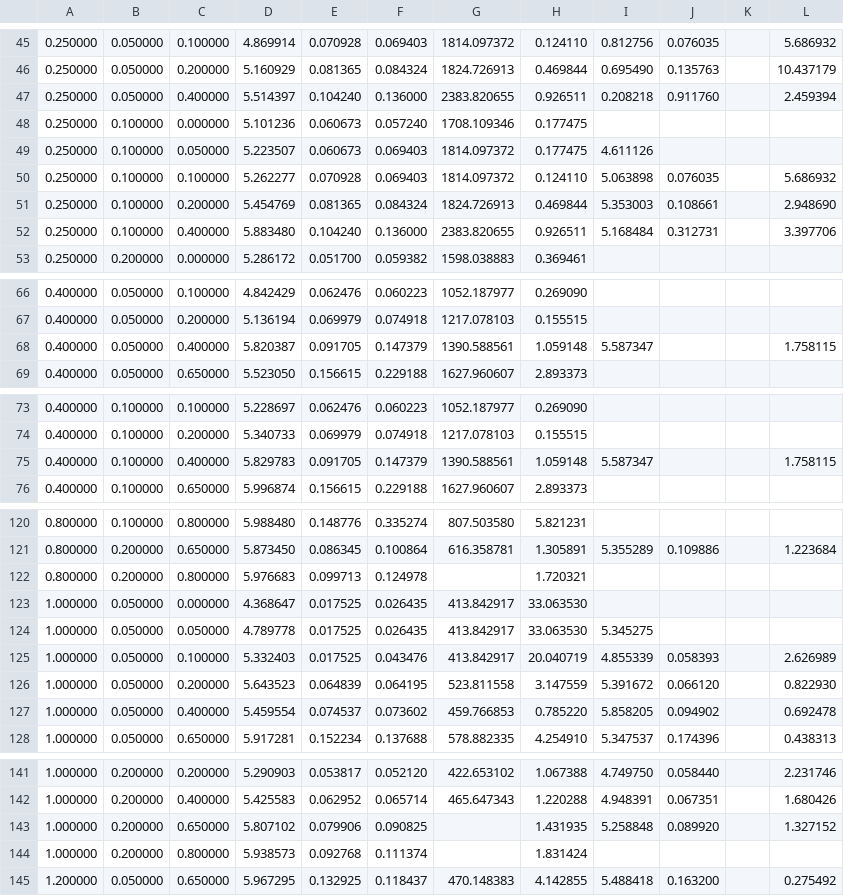
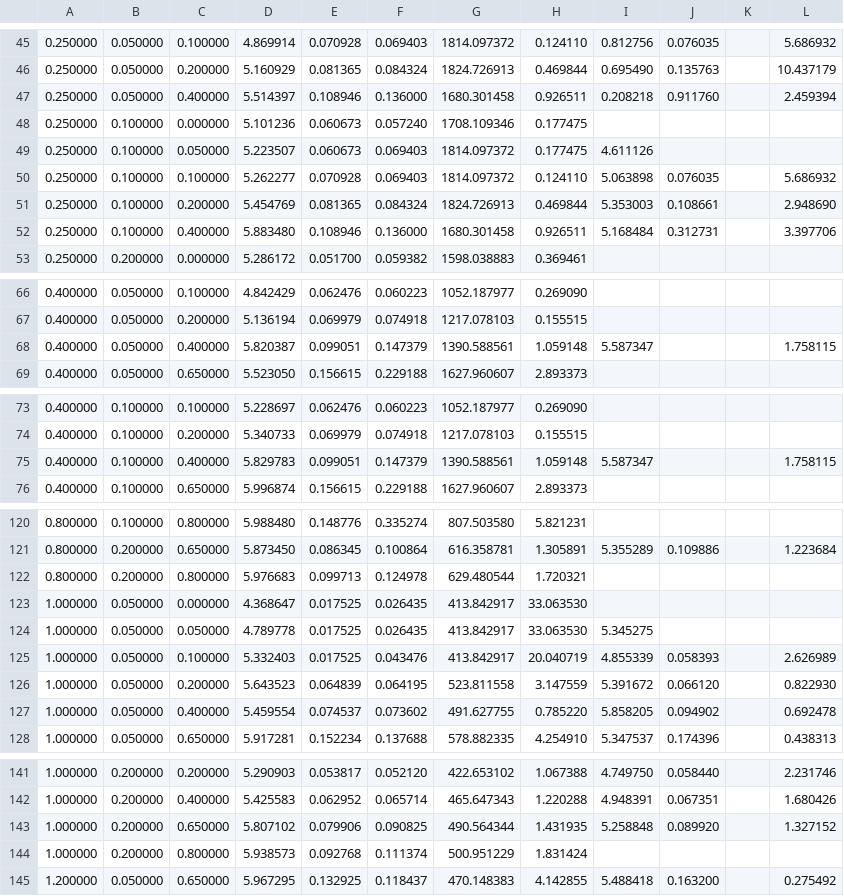
Before and after one commit to Mainv4/active-polymer-worms-viz, a CSV file: data_freespace.csv, drawn as a sheet; only a part is shown, gaps mark what is left out; the diff covers the shown part only; the diff names each change by its address in the sheet, - before the commit and + after, or states it on an @@ line.

```diff
--- a/data_freespace.csv
+++ b/data_freespace.csv
-E47: 0.104240
+E47: 0.108946
-G47: 2383.820655
+G47: 1680.301458
-E52: 0.104240
+E52: 0.108946
-G52: 2383.820655
+G52: 1680.301458
-E68: 0.091705
+E68: 0.099051
-E75: 0.091705
+E75: 0.099051
-G122: (empty)
+G122: 629.480544
-G127: 459.766853
+G127: 491.627755
-G143: (empty)
+G143: 490.564344
-G144: (empty)
+G144: 500.951229
```
Also changed, not shown: 22 edited cells elsewhere in this file, data_confinement.csv, 1 other file.
